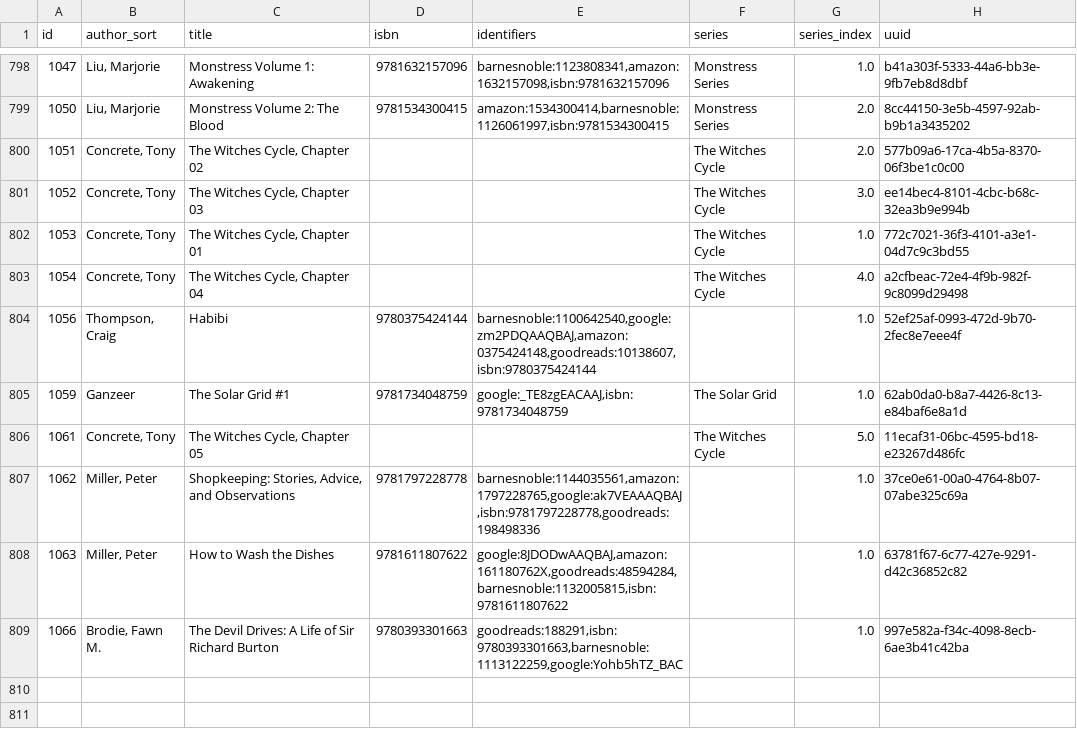
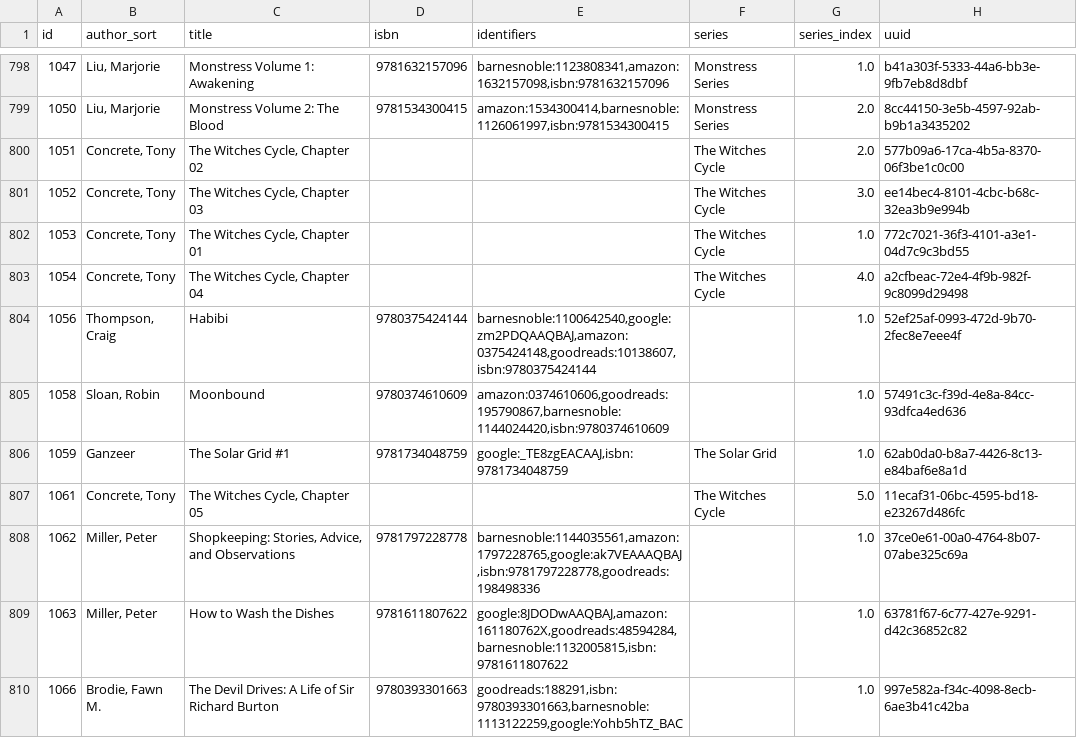
Before and after one commit to pigmonkey/pig-monkey.com, a CSV file: content/media/library/books.csv, drawn as a sheet; only a part is shown, gaps mark what is left out.

Commit message:
update books

```diff
--- a/content/media/library/books.csv
+++ b/content/media/library/books.csv
@@ -804,2 +804,3 @@ id,author_sort,title,isbn,identifiers,series,series_index,uuid
 "1056","Thompson, Craig","Habibi","9780375424144","barnesnoble:1100642540,google:zm2PDQAAQBAJ,amazon:0375424148,goodreads:10138607,isbn:9780375424144","","1.0","52ef25af-0993-472d-9b70-2fec8e7eee4f"
+"1058","Sloan, Robin","Moonbound","9780374610609","amazon:0374610606,goodreads:195790867,barnesnoble:1144024420,isbn:9780374610609","","1.0","57491c3c-f39d-4e8a-84cc-93dfca4ed636"
 "1059","Ganzeer","The Solar Grid #1","9781734048759","google:_TE8zgEACAAJ,isbn:9781734048759","The Solar Grid","1.0","62ab0da0-b8a7-4426-8c13-e84baf6e8a1d"
```
Also changed, not shown: 1 other file.
